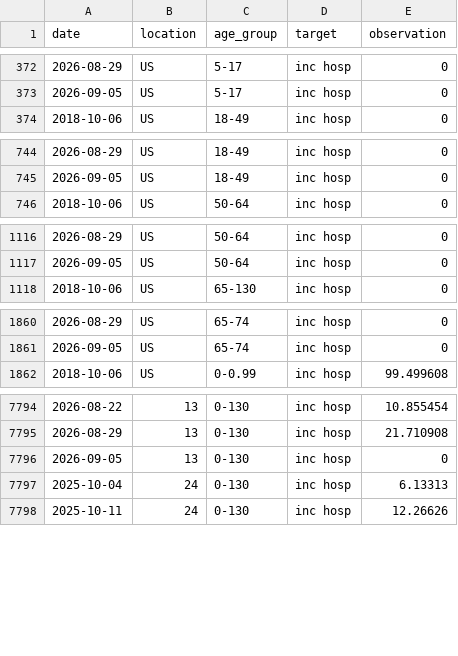
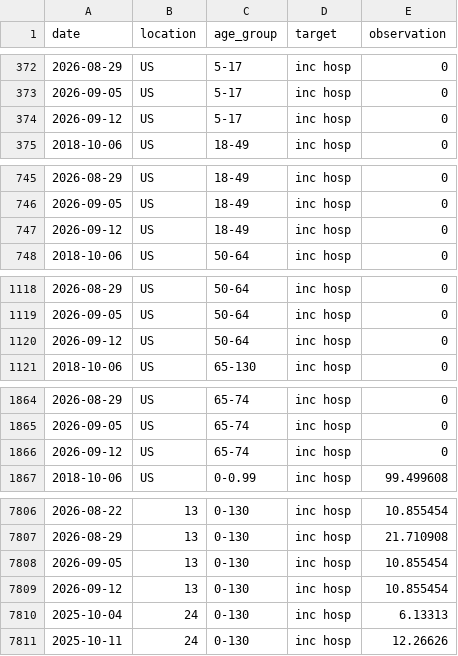
Before and after one commit to midas-network/rsv-scenario-modeling-hub, a CSV file: target-data/time-series.csv, drawn as a sheet; only a part is shown, gaps mark what is left out; the diff covers the shown part only.

```diff
--- a/target-data/time-series.csv
+++ b/target-data/time-series.csv
@@ -373,2 +373,3 @@
 2026-09-05,"US","5-17","inc hosp",0
+2026-09-12,"US","5-17","inc hosp",0
 2018-10-06,"US","18-49","inc hosp",0
@@ -745,2 +746,3 @@
 2026-09-05,"US","18-49","inc hosp",0
+2026-09-12,"US","18-49","inc hosp",0
 2018-10-06,"US","50-64","inc hosp",0
@@ -1117,2 +1119,3 @@
 2026-09-05,"US","50-64","inc hosp",0
+2026-09-12,"US","50-64","inc hosp",0
 2018-10-06,"US","65-130","inc hosp",0
@@ -1861,2 +1865,3 @@
 2026-09-05,"US","65-74","inc hosp",0
+2026-09-12,"US","65-74","inc hosp",0
 2018-10-06,"US","0-0.99","inc hosp",99.499608
@@ -7795,3 +7807,4 @@
 2026-08-29,"13","0-130","inc hosp",21.710908
-2026-09-05,"13","0-130","inc hosp",0
+2026-09-05,"13","0-130","inc hosp",10.855454
+2026-09-12,"13","0-130","inc hosp",10.855454
 2025-10-04,"24","0-130","inc hosp",6.13313
```
Also changed, not shown: 19 added rows and 40 edited cells elsewhere in this file, 1 other file.
